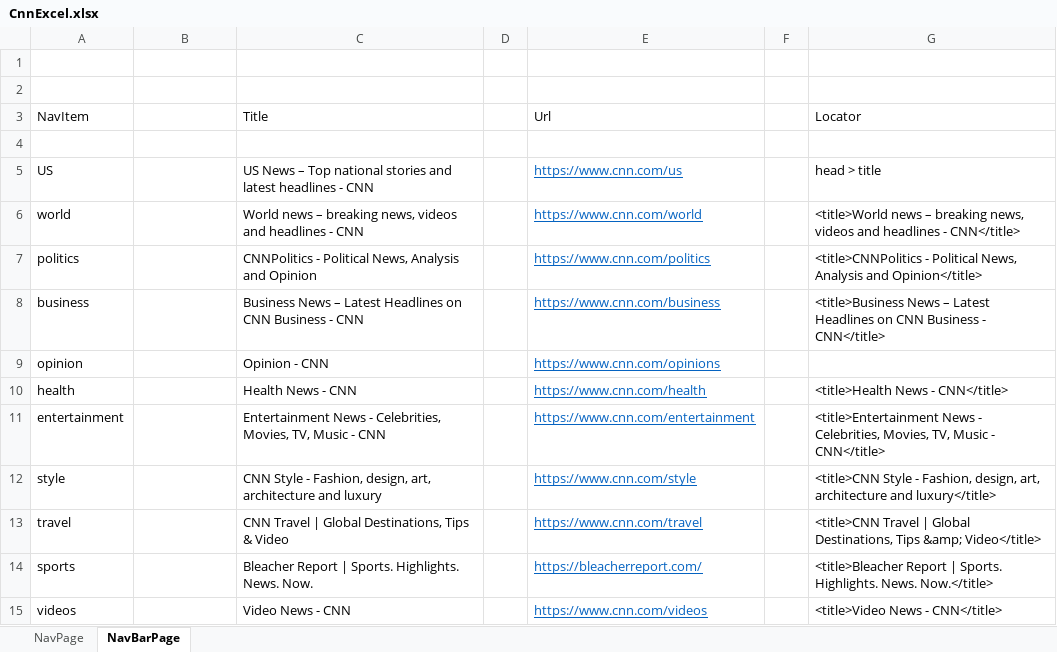
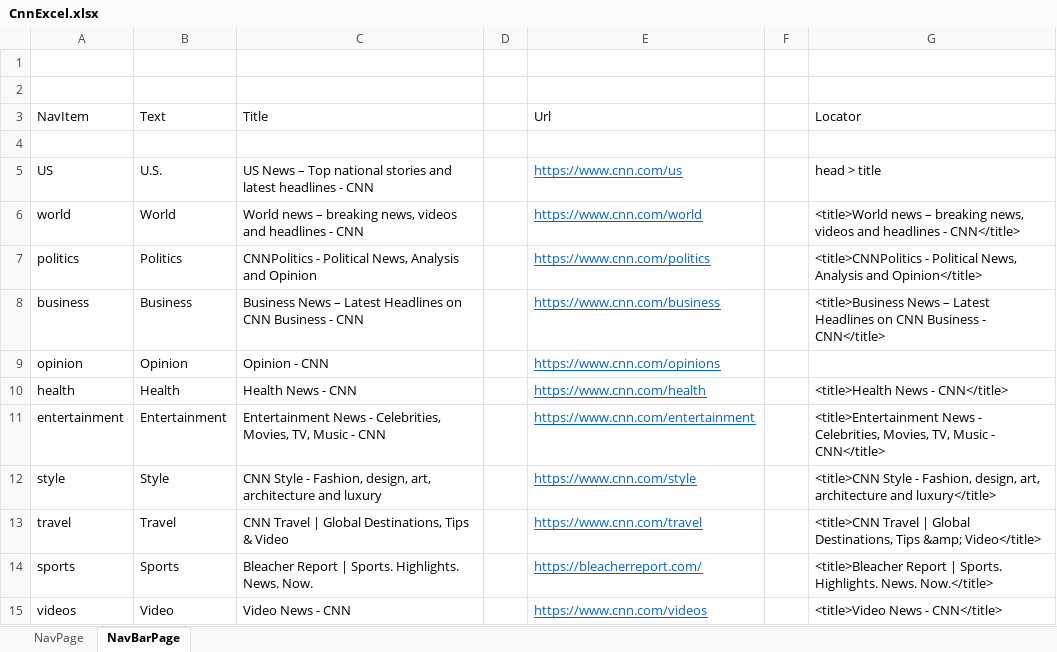
Before and after one commit to Prithul/Team1_WebAutomation, an Excel workbook: CNN/lib/CnnExcel.xlsx, sheet NavBarPage, drawn as a sheet; values as stored, in another font and other column widths than the file's, no borders; the diff names each change by its address in the sheet, - before the commit and + after, or states it on an @@ line.

```diff
--- a/CNN/lib/CnnExcel.xlsx (sheet NavBarPage)
+++ b/CNN/lib/CnnExcel.xlsx (sheet NavBarPage)
-B3: (empty)
+B3: Text
-B5 (Text): (empty)
+B5 (Text): U.S.
-B6 (Text): (empty)
+B6 (Text): World
-B7 (Text): (empty)
+B7 (Text): Politics
-B8 (Text): (empty)
+B8 (Text): Business
-B9 (Text): (empty)
+B9 (Text): Opinion
-B10 (Text): (empty)
+B10 (Text): Health
-B11 (Text): (empty)
+B11 (Text): Entertainment
-B12 (Text): (empty)
+B12 (Text): Style
-B13 (Text): (empty)
+B13 (Text): Travel
-B14 (Text): (empty)
+B14 (Text): Sports
-B15 (Text): (empty)
+B15 (Text): Video
```
Also changed, not shown: 5 other files.
